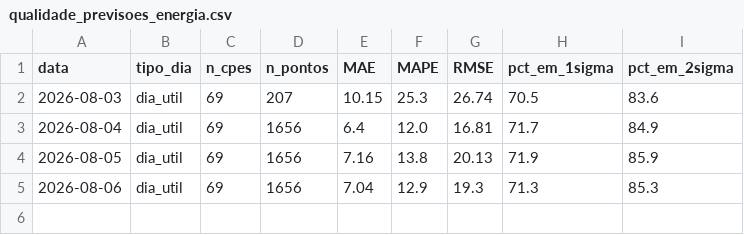
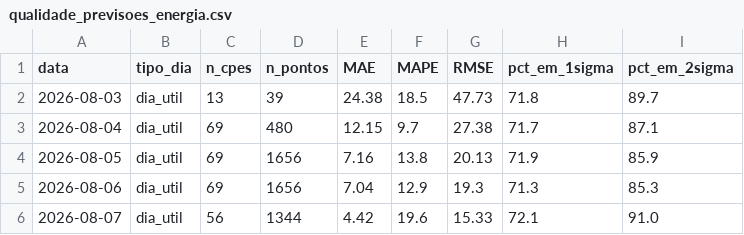
Before and after one commit to CarolBrandak/ts-anomaly-detection-dissertation, a CSV file: results/energia/realtime/analysis/qualidade_previsoes_energia.csv, drawn as a sheet.

```diff
--- a/results/energia/realtime/analysis/qualidade_previsoes_energia.csv
+++ b/results/energia/realtime/analysis/qualidade_previsoes_energia.csv
@@ -1,5 +1,6 @@
 data,tipo_dia,n_cpes,n_pontos,MAE,MAPE,RMSE,pct_em_1sigma,pct_em_2sigma
-2026-08-03,dia_util,69,207,10.15,25.3,26.74,70.5,83.6
-2026-08-04,dia_util,69,1656,6.4,12.0,16.81,71.7,84.9
+2026-08-03,dia_util,13,39,24.38,18.5,47.73,71.8,89.7
+2026-08-04,dia_util,69,480,12.15,9.7,27.38,71.7,87.1
 2026-08-05,dia_util,69,1656,7.16,13.8,20.13,71.9,85.9
 2026-08-06,dia_util,69,1656,7.04,12.9,19.3,71.3,85.3
+2026-08-07,dia_util,56,1344,4.42,19.6,15.33,72.1,91.0
```
Also changed, not shown: 4 other files.
